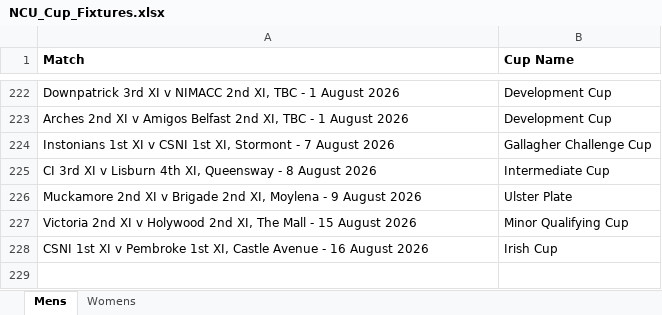
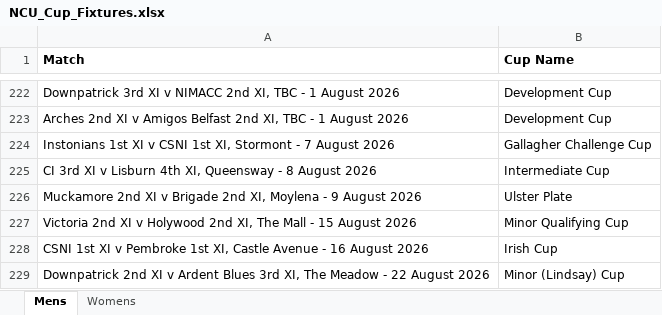
Before and after one commit to wyliemckinty/NCU-Cricket-Stats, an Excel workbook: NCU_Cup_Fixtures.xlsx, sheet Mens, drawn as a sheet; only a part is shown, gaps mark what is left out; values as stored, in another font and other column widths than the file's, no borders; the diff names each change by its address in the sheet, - before the commit and + after, or states it on an @@ line.

```diff
--- a/NCU_Cup_Fixtures.xlsx (sheet Mens)
+++ b/NCU_Cup_Fixtures.xlsx (sheet Mens)
+row 229: Downpatrick 2nd XI v Ardent Blues 3rd XI, The Meadow - 22 August 2026 | Minor (Lindsay) Cup
```
Also changed, not shown: 2 other files.
